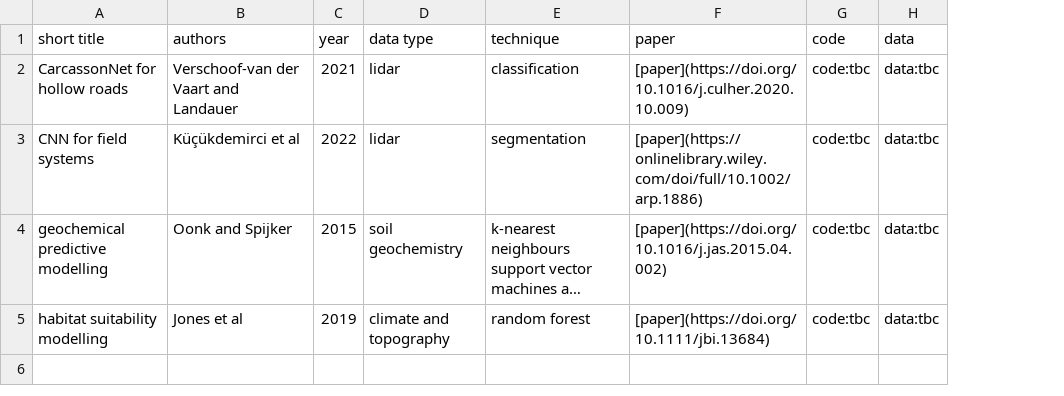
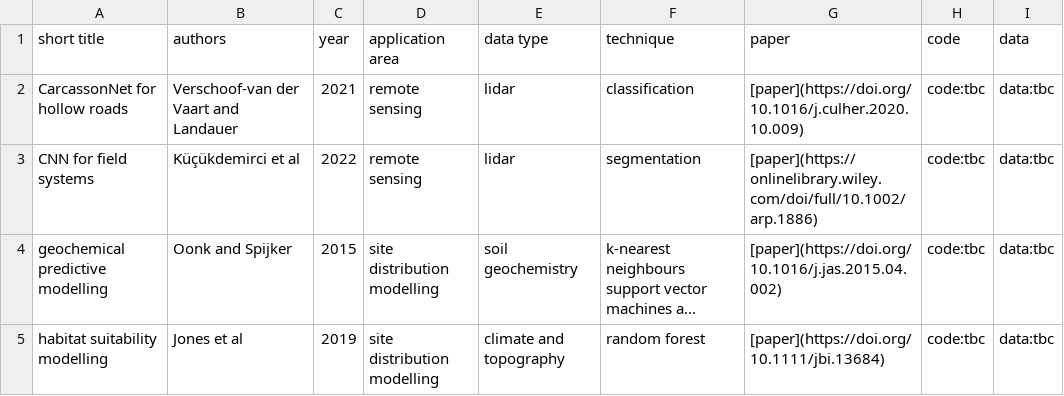
Before and after one commit to lakillo/archaeology-machine-learning, a CSV file: data/archaeology-machine-learning-data.csv, drawn as a sheet; long unchanged cells end in …; the diff names each change by its address in the sheet, - before the commit and + after, or states it on an @@ line.

Commit message:
updates update readme action with pretty data

```diff
--- a/data/archaeology-machine-learning-data.csv
+++ b/data/archaeology-machine-learning-data.csv
+column D (application area), rows 2-5: remote sensing | remote sensing | site distribution modelling | site distribution modelling
```
Also changed, not shown: 3 other files.
